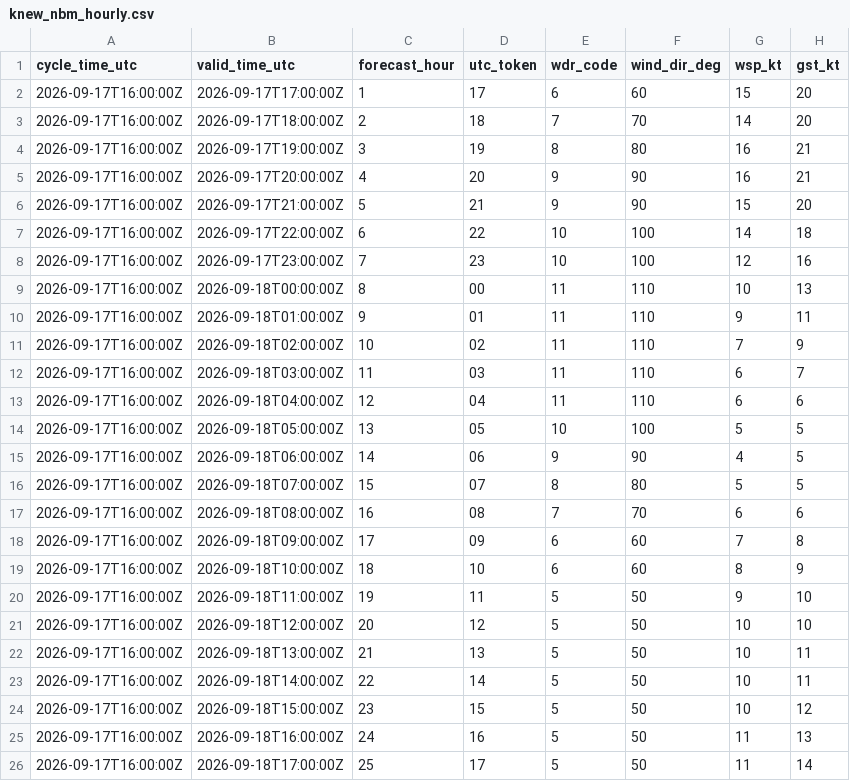
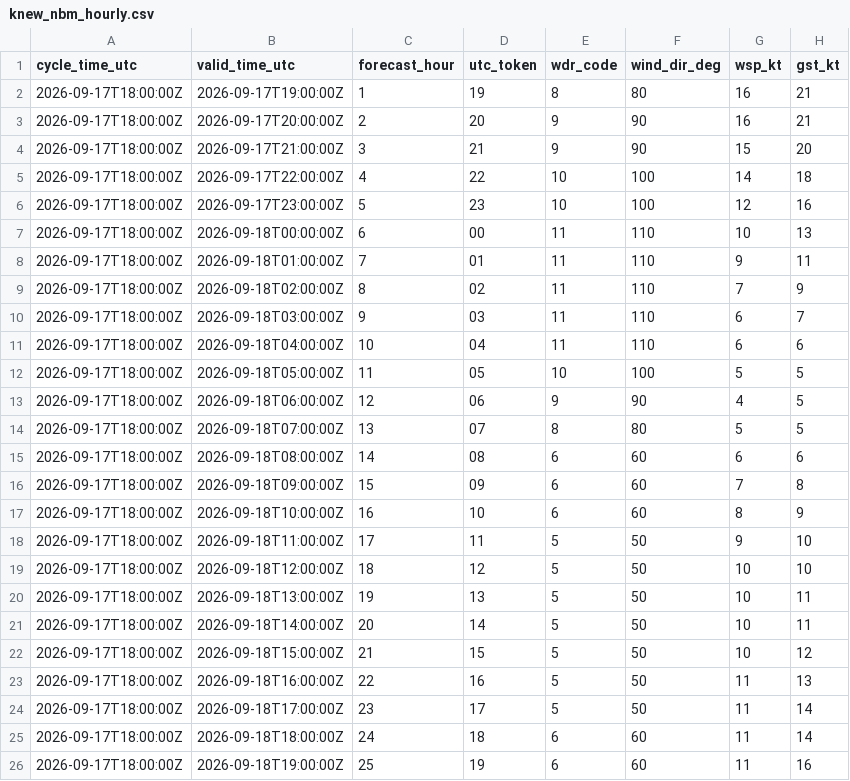
Before and after one commit to mefferso/PETSS-Plots, a CSV file: data/surge_dashboard/knew_nbm_hourly.csv, drawn as a sheet.

```diff
--- a/data/surge_dashboard/knew_nbm_hourly.csv
+++ b/data/surge_dashboard/knew_nbm_hourly.csv
@@ -1,26 +1,26 @@
 cycle_time_utc,valid_time_utc,forecast_hour,utc_token,wdr_code,wind_dir_deg,wsp_kt,gst_kt
-2026-09-17T16:00:00Z,2026-09-17T17:00:00Z,1,17,6,60,15,20
-2026-09-17T16:00:00Z,2026-09-17T18:00:00Z,2,18,7,70,14,20
-2026-09-17T16:00:00Z,2026-09-17T19:00:00Z,3,19,8,80,16,21
-2026-09-17T16:00:00Z,2026-09-17T20:00:00Z,4,20,9,90,16,21
-2026-09-17T16:00:00Z,2026-09-17T21:00:00Z,5,21,9,90,15,20
-2026-09-17T16:00:00Z,2026-09-17T22:00:00Z,6,22,10,100,14,18
-2026-09-17T16:00:00Z,2026-09-17T23:00:00Z,7,23,10,100,12,16
-2026-09-17T16:00:00Z,2026-09-18T00:00:00Z,8,00,11,110,10,13
-2026-09-17T16:00:00Z,2026-09-18T01:00:00Z,9,01,11,110,9,11
-2026-09-17T16:00:00Z,2026-09-18T02:00:00Z,10,02,11,110,7,9
-2026-09-17T16:00:00Z,2026-09-18T03:00:00Z,11,03,11,110,6,7
-2026-09-17T16:00:00Z,2026-09-18T04:00:00Z,12,04,11,110,6,6
-2026-09-17T16:00:00Z,2026-09-18T05:00:00Z,13,05,10,100,5,5
-2026-09-17T16:00:00Z,2026-09-18T06:00:00Z,14,06,9,90,4,5
-2026-09-17T16:00:00Z,2026-09-18T07:00:00Z,15,07,8,80,5,5
-2026-09-17T16:00:00Z,2026-09-18T08:00:00Z,16,08,7,70,6,6
-2026-09-17T16:00:00Z,2026-09-18T09:00:00Z,17,09,6,60,7,8
-2026-09-17T16:00:00Z,2026-09-18T10:00:00Z,18,10,6,60,8,9
-2026-09-17T16:00:00Z,2026-09-18T11:00:00Z,19,11,5,50,9,10
-2026-09-17T16:00:00Z,2026-09-18T12:00:00Z,20,12,5,50,10,10
-2026-09-17T16:00:00Z,2026-09-18T13:00:00Z,21,13,5,50,10,11
-2026-09-17T16:00:00Z,2026-09-18T14:00:00Z,22,14,5,50,10,11
-2026-09-17T16:00:00Z,2026-09-18T15:00:00Z,23,15,5,50,10,12
-2026-09-17T16:00:00Z,2026-09-18T16:00:00Z,24,16,5,50,11,13
-2026-09-17T16:00:00Z,2026-09-18T17:00:00Z,25,17,5,50,11,14
+2026-09-17T18:00:00Z,2026-09-17T19:00:00Z,1,19,8,80,16,21
+2026-09-17T18:00:00Z,2026-09-17T20:00:00Z,2,20,9,90,16,21
+2026-09-17T18:00:00Z,2026-09-17T21:00:00Z,3,21,9,90,15,20
+2026-09-17T18:00:00Z,2026-09-17T22:00:00Z,4,22,10,100,14,18
+2026-09-17T18:00:00Z,2026-09-17T23:00:00Z,5,23,10,100,12,16
+2026-09-17T18:00:00Z,2026-09-18T00:00:00Z,6,00,11,110,10,13
+2026-09-17T18:00:00Z,2026-09-18T01:00:00Z,7,01,11,110,9,11
+2026-09-17T18:00:00Z,2026-09-18T02:00:00Z,8,02,11,110,7,9
+2026-09-17T18:00:00Z,2026-09-18T03:00:00Z,9,03,11,110,6,7
+2026-09-17T18:00:00Z,2026-09-18T04:00:00Z,10,04,11,110,6,6
+2026-09-17T18:00:00Z,2026-09-18T05:00:00Z,11,05,10,100,5,5
+2026-09-17T18:00:00Z,2026-09-18T06:00:00Z,12,06,9,90,4,5
+2026-09-17T18:00:00Z,2026-09-18T07:00:00Z,13,07,8,80,5,5
+2026-09-17T18:00:00Z,2026-09-18T08:00:00Z,14,08,6,60,6,6
+2026-09-17T18:00:00Z,2026-09-18T09:00:00Z,15,09,6,60,7,8
+2026-09-17T18:00:00Z,2026-09-18T10:00:00Z,16,10,6,60,8,9
+2026-09-17T18:00:00Z,2026-09-18T11:00:00Z,17,11,5,50,9,10
+2026-09-17T18:00:00Z,2026-09-18T12:00:00Z,18,12,5,50,10,10
+2026-09-17T18:00:00Z,2026-09-18T13:00:00Z,19,13,5,50,10,11
+2026-09-17T18:00:00Z,2026-09-18T14:00:00Z,20,14,5,50,10,11
+2026-09-17T18:00:00Z,2026-09-18T15:00:00Z,21,15,5,50,10,12
+2026-09-17T18:00:00Z,2026-09-18T16:00:00Z,22,16,5,50,11,13
+2026-09-17T18:00:00Z,2026-09-18T17:00:00Z,23,17,5,50,11,14
+2026-09-17T18:00:00Z,2026-09-18T18:00:00Z,24,18,6,60,11,14
+2026-09-17T18:00:00Z,2026-09-18T19:00:00Z,25,19,6,60,11,16
```
Also changed, not shown: 3 other files.
